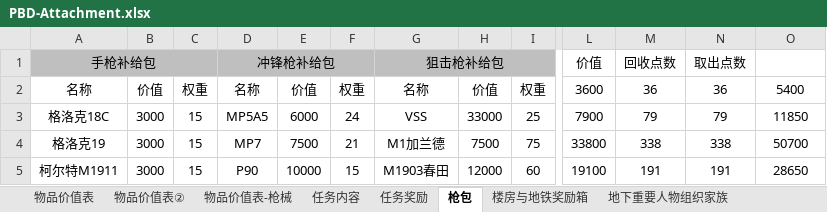
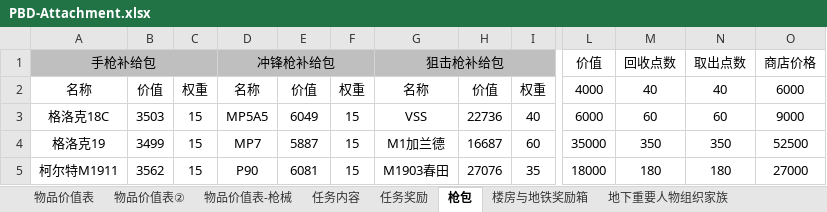
Before and after one commit to PIPILAN/Parasites-Blood-Dawn, an Excel workbook: PBD-Attachment.xlsx, sheet 枪包, drawn as a sheet; only a part is shown, gaps mark what is left out; values as stored, in another font and other column widths than the file's, no borders; the diff covers the shown part only; the diff names each change by its address in the sheet, - before the commit and + after, or states it on an @@ line.

```diff
--- a/PBD-Attachment.xlsx (sheet 枪包)
+++ b/PBD-Attachment.xlsx (sheet 枪包)
-O1: (empty)
+O1: 商店价格
-L2 (价值): 3600
+L2 (价值): 4000
-M2 (回收点数): 36
+M2 (回收点数): 40
-N2 (取出点数): 36
+N2 (取出点数): 40
-O2 (商店价格): 5400
+O2 (商店价格): 6000
-B3: 3000
+B3: 3503
-E3: 6000
+E3: 6049
-F3: 24
+F3: 15
-H3: 33000
+H3: 22736
-I3: 25
+I3: 40
-L3 (价值): 7900
+L3 (价值): 6000
-M3 (回收点数): 79
+M3 (回收点数): 60
-N3 (取出点数): 79
+N3 (取出点数): 60
-O3 (商店价格): 11850
+O3 (商店价格): 9000
-B4: 3000
+B4: 3499
-E4: 7500
+E4: 5887
-F4: 21
+F4: 15
-H4: 7500
+H4: 16687
-I4: 75
+I4: 60
-L4 (价值): 33800
+L4 (价值): 35000
-M4 (回收点数): 338
+M4 (回收点数): 350
-N4 (取出点数): 338
+N4 (取出点数): 350
-O4 (商店价格): 50700
+O4 (商店价格): 52500
-B5: 3000
+B5: 3562
-E5: 10000
+E5: 6081
-H5: 12000
+H5: 27076
-I5: 60
+I5: 35
-L5 (价值): 19100
+L5 (价值): 18000
-M5 (回收点数): 191
+M5 (回收点数): 180
-N5 (取出点数): 191
+N5 (取出点数): 180
-O5 (商店价格): 28650
+O5 (商店价格): 27000
```
Also changed, not shown: 8 added rows, 8 removed rows and 33 edited cells elsewhere in this sheet, sheet 任务奖励, sheet 物品价值表-枪械, sheet 弹夹基准价格, formulas that keep their value, 21 other files.
